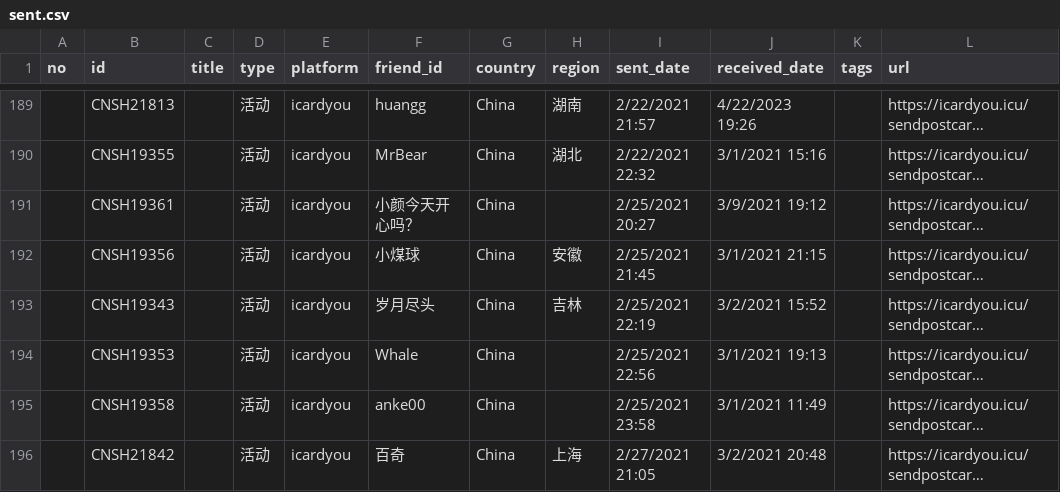
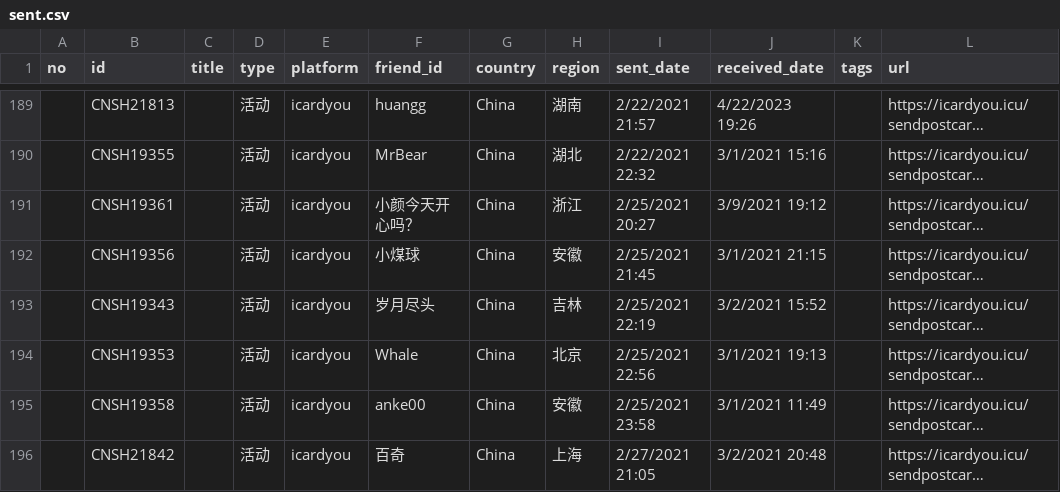
Before and after one commit to JiYouMCC/postcards, a CSV file: _data/sent.csv, drawn as a sheet; only a part is shown, gaps mark what is left out; long unchanged cells end in …; the diff covers the shown part only; the diff names each change by its address in the sheet, - before the commit and + after, or states it on an @@ line.

Commit message:
Update

```diff
--- a/_data/sent.csv
+++ b/_data/sent.csv
-H191 (region): (empty)
+H191 (region): 浙江
-H194 (region): (empty)
+H194 (region): 北京
-H195 (region): (empty)
+H195 (region): 安徽
```
Also changed, not shown: 30 edited cells elsewhere in this file.
